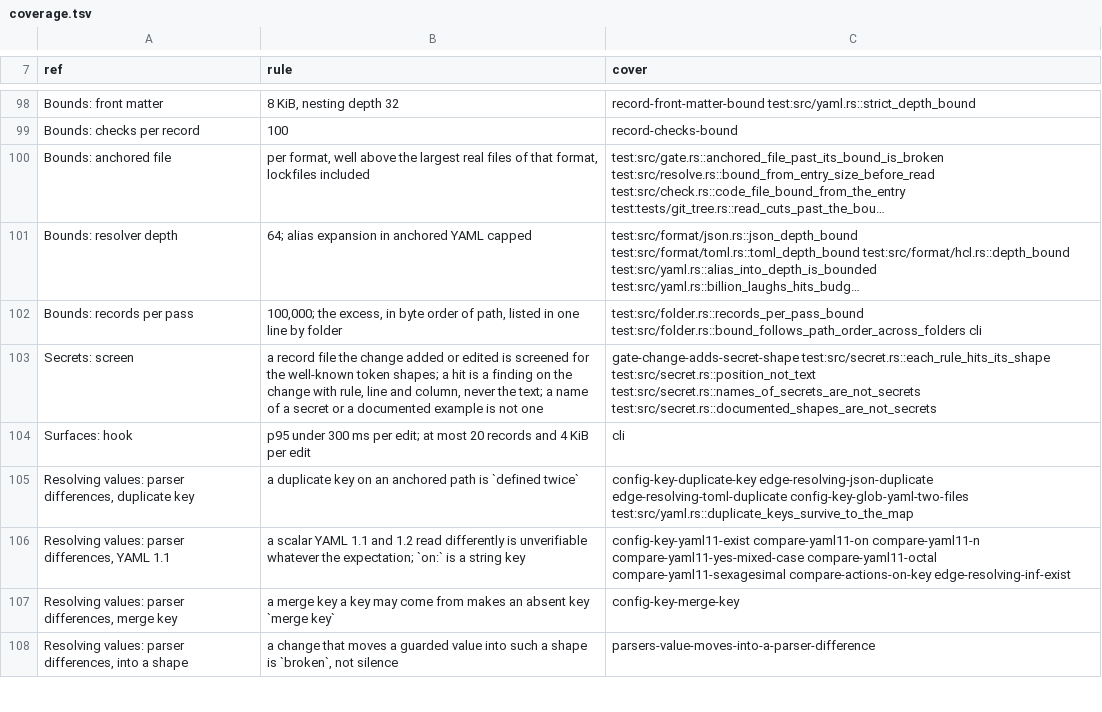
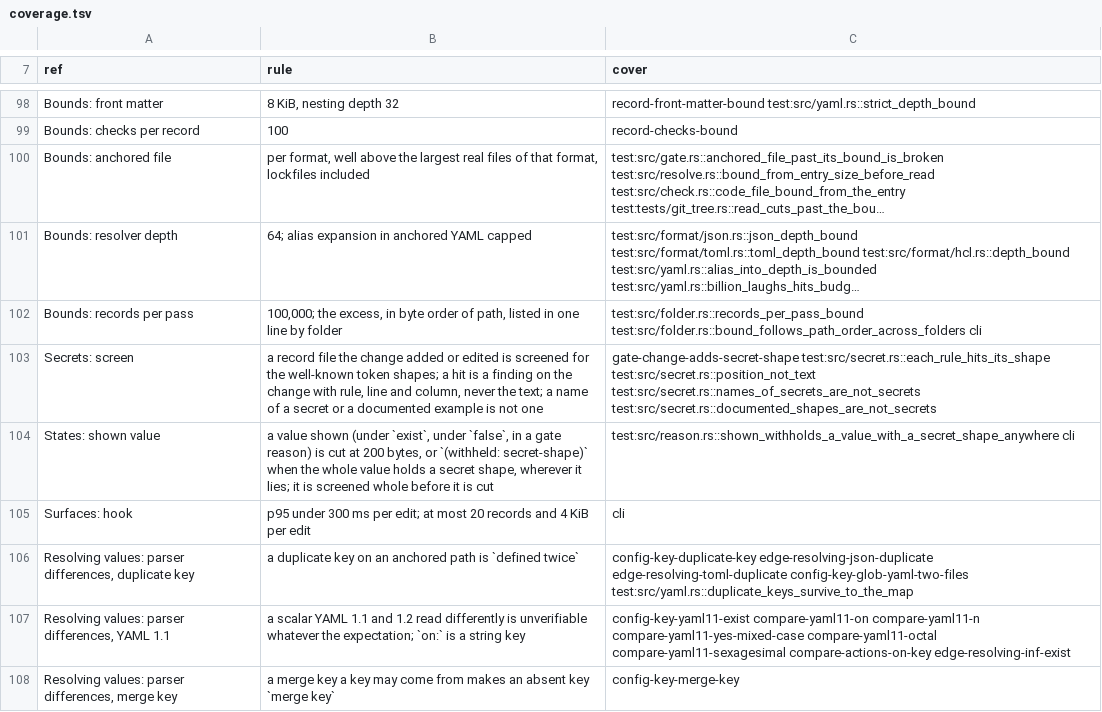
Before and after one commit to docbrain-ai/docbrain, a TSV file: crates/docbrain-knowledge/conformance/coverage.tsv, drawn as a sheet; only a part is shown, gaps mark what is left out; the shorter side is filled out with more unchanged rows; long unchanged cells end in …; the diff names each change by its address in the sheet, - before the commit and + after, or states it on an @@ line.

Commit message:
clients and docs: sync from private for 1.6.7 (#915 tests, lane 1 sso and configuration docs)

```diff
--- a/crates/docbrain-knowledge/conformance/coverage.tsv
+++ b/crates/docbrain-knowledge/conformance/coverage.tsv
+row 104: States: shown value | a value shown (under `exist`, under `false`, in a gate reason) is cut at 200 bytes, or `(withheld: secret-shape)` when the whole value holds a secret shape, wherever it lies; it is screened whole before it is cut | test:src/reason.rs::shown_withholds_a_value_with_a_secret_shape_anywhere cli
```
Also changed, not shown: 7 other files.
